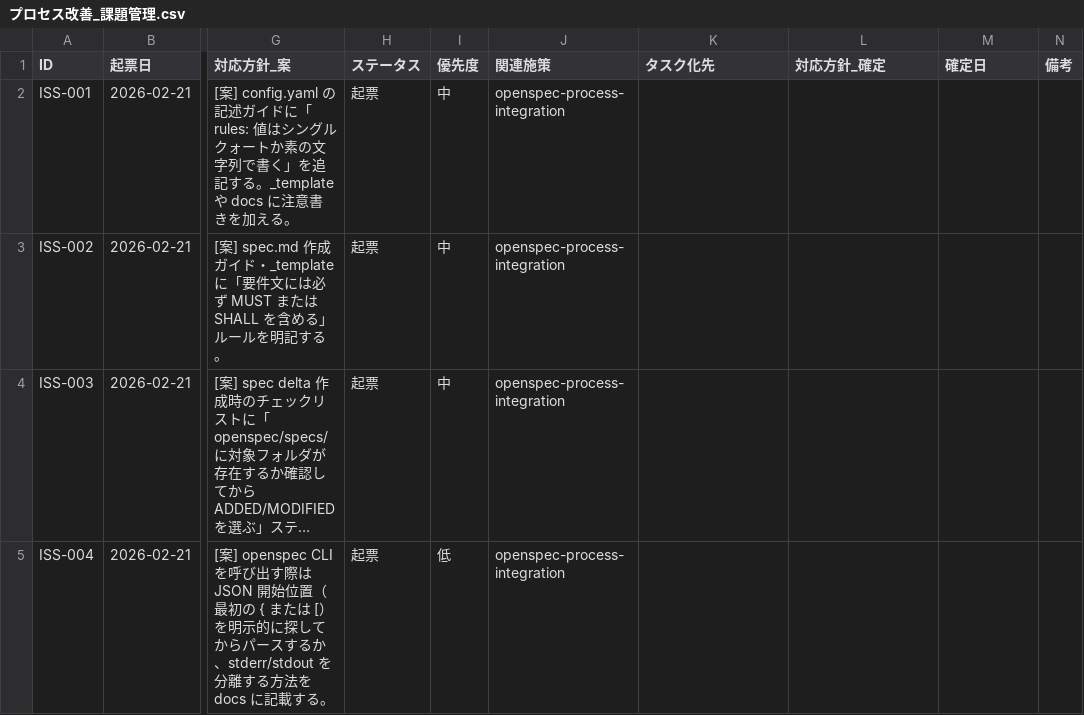
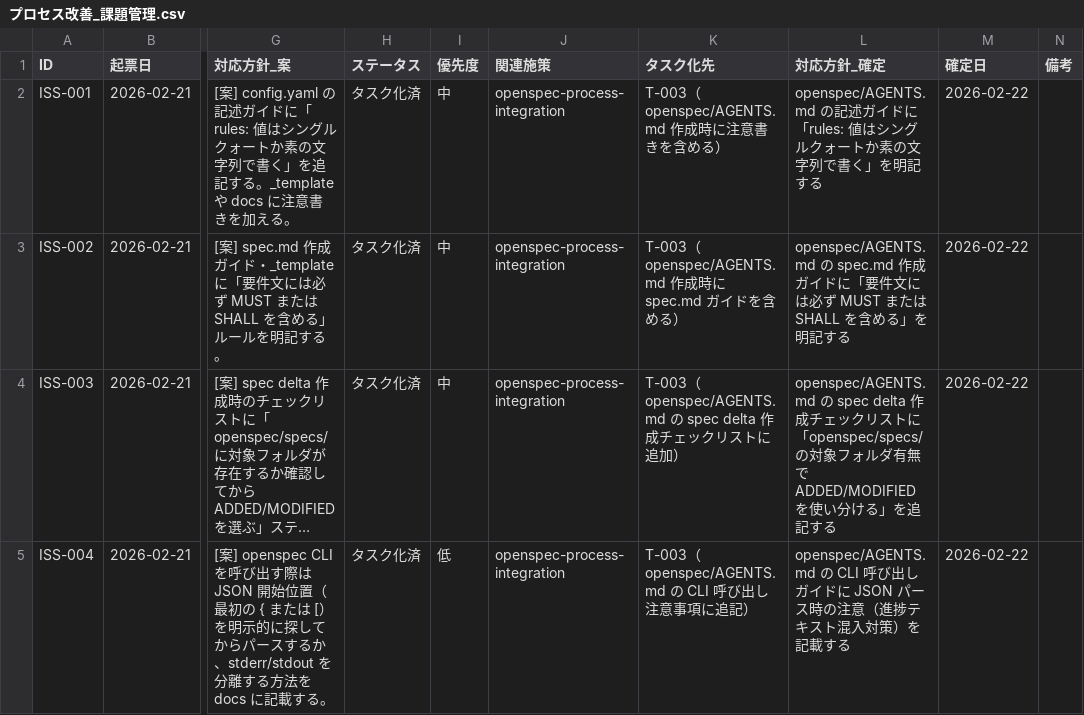
Before and after one commit to ryo12-n/ai-driven-dev-patterns, a CSV file: dev-process-improvement/プロセス改善_課題管理.csv, drawn as a sheet; only a part is shown, gaps mark what is left out; long unchanged cells end in …; the diff names each change by its address in the sheet, - before the commit and + after, or states it on an @@ line.

```diff
--- a/dev-process-improvement/プロセス改善_課題管理.csv
+++ b/dev-process-improvement/プロセス改善_課題管理.csv
-H2:H5 (ステータス): 起票
+H2:H5 (ステータス): タスク化済
-K2 (タスク化先): (empty)
+K2 (タスク化先): T-003（openspec/AGENTS.md 作成時に注意書きを含める）
-L2 (対応方針_確定): (empty)
+L2 (対応方針_確定): openspec/AGENTS.md の記述ガイドに「rules: 値はシングルクォートか素の文字列で書く」を明記する
-M2:M5 (確定日): (empty)
+M2:M5 (確定日): 2026-02-22
-K3 (タスク化先): (empty)
+K3 (タスク化先): T-003（openspec/AGENTS.md 作成時に spec.md ガイドを含める）
-L3 (対応方針_確定): (empty)
+L3 (対応方針_確定): openspec/AGENTS.md の spec.md 作成ガイドに「要件文には必ず MUST または SHALL を含める」を明記する
-K4 (タスク化先): (empty)
+K4 (タスク化先): T-003（openspec/AGENTS.md の spec delta 作成チェックリストに追加）
-L4 (対応方針_確定): (empty)
+L4 (対応方針_確定): openspec/AGENTS.md の spec delta 作成チェックリストに「openspec/specs/ の対象フォルダ有無で ADDED/MODIFIED を使い分ける」を追記する
-K5 (タスク化先): (empty)
+K5 (タスク化先): T-003（openspec/AGENTS.md の CLI 呼び出し注意事項に追記）
-L5 (対応方針_確定): (empty)
+L5 (対応方針_確定): openspec/AGENTS.md の CLI 呼び出しガイドに JSON パース時の注意（進捗テキスト混入対策）を記載する
```
Also changed, not shown: 6 other files.
